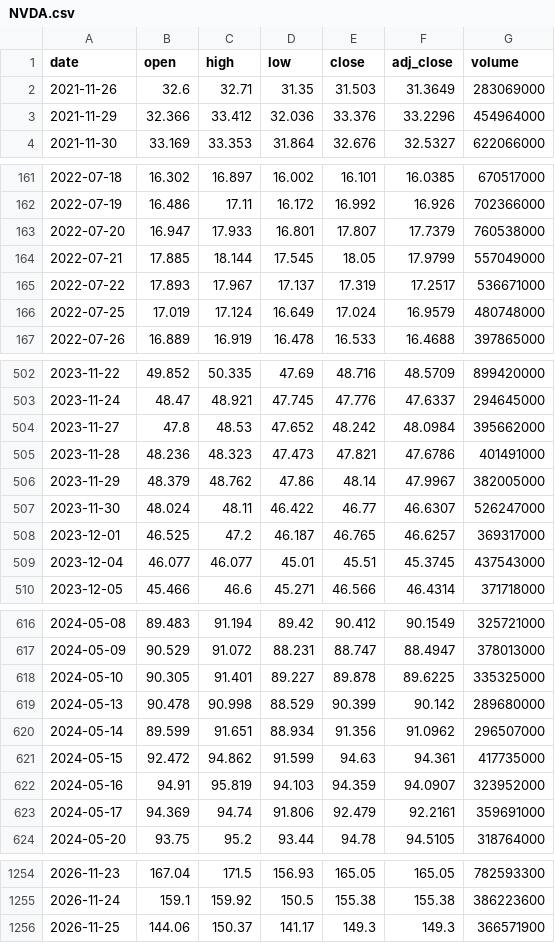
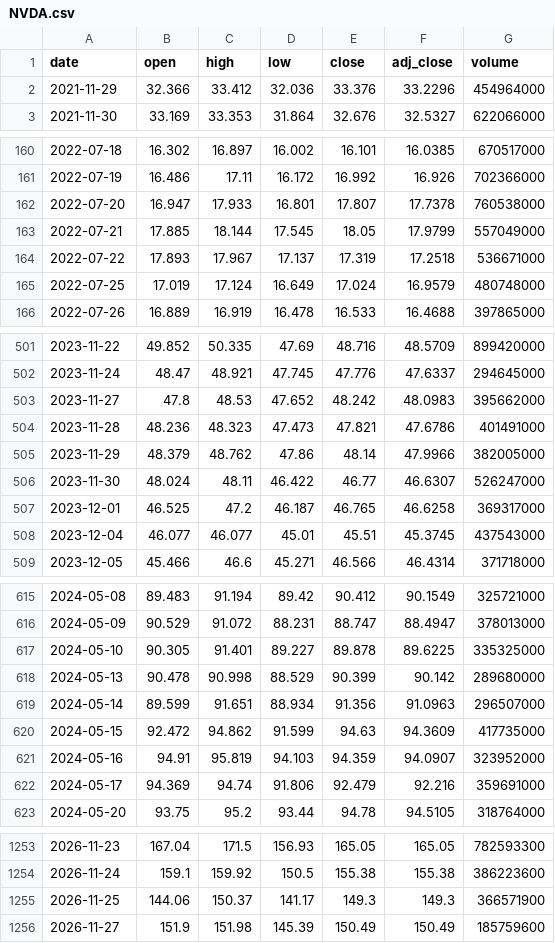
Before and after one commit to NikolaBreznjak/backtest-lab, a CSV file: data/prices/NVDA.csv, drawn as a sheet; only a part is shown, gaps mark what is left out; the diff covers the shown part only.

```diff
--- a/data/prices/NVDA.csv
+++ b/data/prices/NVDA.csv
@@ -1,3 +1,2 @@
 date,open,high,low,close,adj_close,volume
-2021-11-26,32.6,32.71,31.35,31.503,31.3649,283069000
 2021-11-29,32.366,33.412,32.036,33.376,33.2296,454964000
@@ -162,5 +161,5 @@ date,open,high,low,close,adj_close,volume
 2022-07-19,16.486,17.11,16.172,16.992,16.926,702366000
-2022-07-20,16.947,17.933,16.801,17.807,17.7379,760538000
+2022-07-20,16.947,17.933,16.801,17.807,17.7378,760538000
 2022-07-21,17.885,18.144,17.545,18.05,17.9799,557049000
-2022-07-22,17.893,17.967,17.137,17.319,17.2517,536671000
+2022-07-22,17.893,17.967,17.137,17.319,17.2518,536671000
 2022-07-25,17.019,17.124,16.649,17.024,16.9579,480748000
@@ -503,7 +502,7 @@ date,open,high,low,close,adj_close,volume
 2023-11-24,48.47,48.921,47.745,47.776,47.6337,294645000
-2023-11-27,47.8,48.53,47.652,48.242,48.0984,395662000
+2023-11-27,47.8,48.53,47.652,48.242,48.0983,395662000
 2023-11-28,48.236,48.323,47.473,47.821,47.6786,401491000
-2023-11-29,48.379,48.762,47.86,48.14,47.9967,382005000
+2023-11-29,48.379,48.762,47.86,48.14,47.9966,382005000
 2023-11-30,48.024,48.11,46.422,46.77,46.6307,526247000
-2023-12-01,46.525,47.2,46.187,46.765,46.6257,369317000
+2023-12-01,46.525,47.2,46.187,46.765,46.6258,369317000
 2023-12-04,46.077,46.077,45.01,45.51,45.3745,437543000
@@ -619,6 +618,6 @@ date,open,high,low,close,adj_close,volume
 2024-05-13,90.478,90.998,88.529,90.399,90.142,289680000
-2024-05-14,89.599,91.651,88.934,91.356,91.0962,296507000
-2024-05-15,92.472,94.862,91.599,94.63,94.361,417735000
+2024-05-14,89.599,91.651,88.934,91.356,91.0963,296507000
+2024-05-15,92.472,94.862,91.599,94.63,94.3609,417735000
 2024-05-16,94.91,95.819,94.103,94.359,94.0907,323952000
-2024-05-17,94.369,94.74,91.806,92.479,92.2161,359691000
+2024-05-17,94.369,94.74,91.806,92.479,92.216,359691000
 2024-05-20,93.75,95.2,93.44,94.78,94.5105,318764000
@@ -1256 +1255,2 @@ date,open,high,low,close,adj_close,volume
 2026-11-25,144.06,150.37,141.17,149.3,149.3,366571900
+2026-11-27,151.9,151.98,145.39,150.49,150.49,185759600
```
Also changed, not shown: 38 edited cells elsewhere in this file, data/prices/AAPL.csv, data/prices/GSPC.csv, 16 other files.
